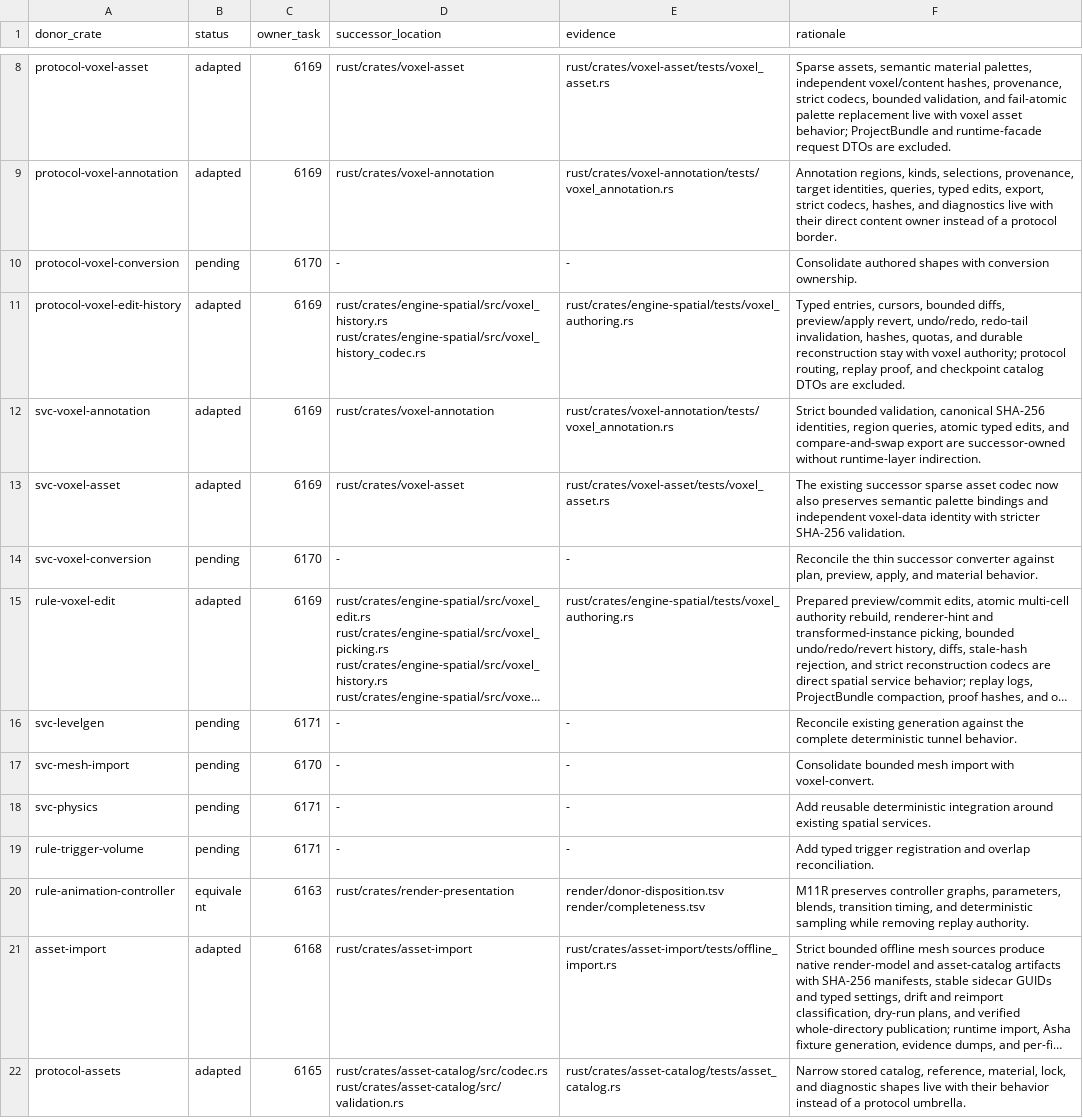
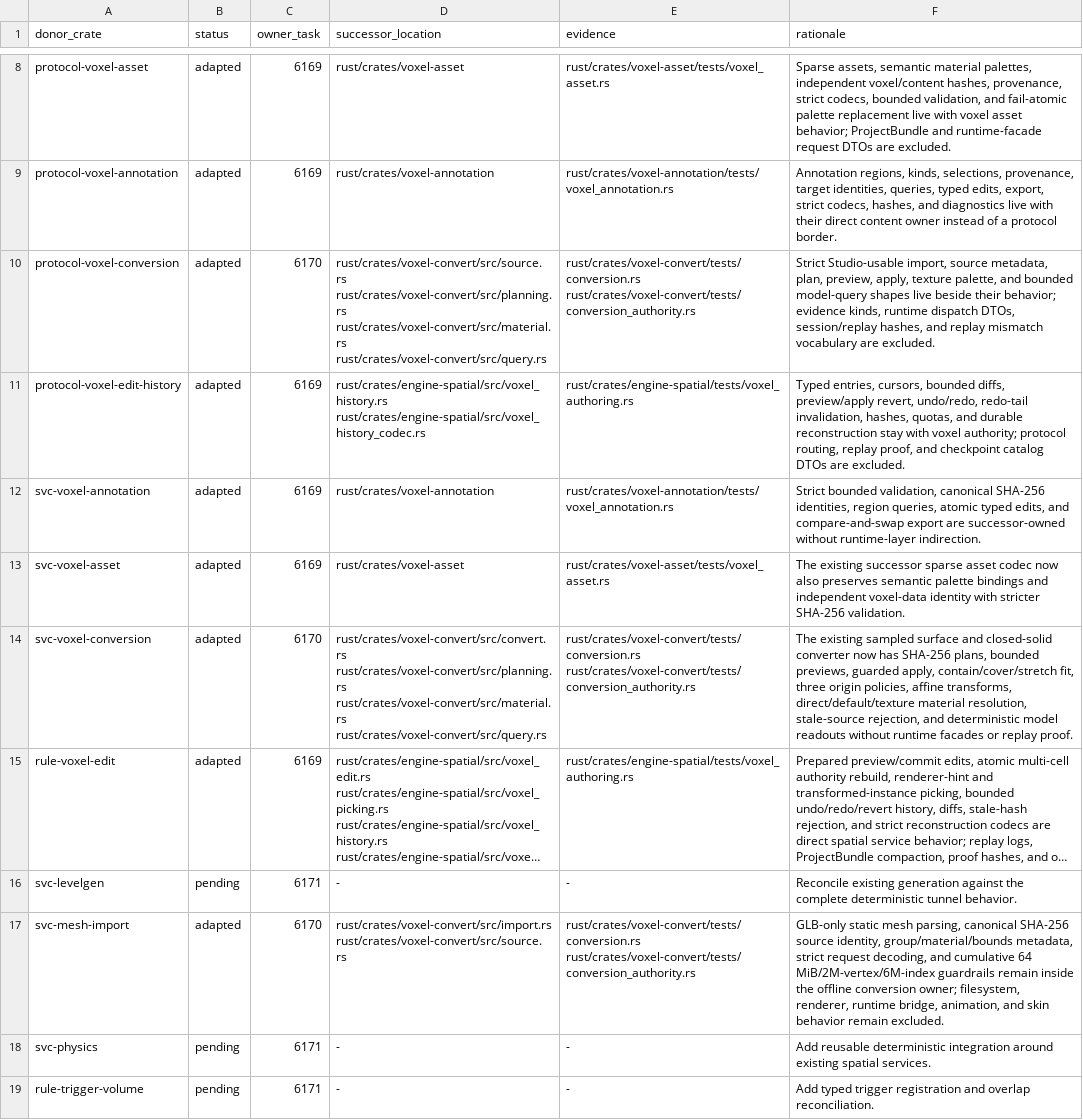
Before and after one commit to FuzzySlipper/rusty-engine, a TSV file: migration/asha-equivalence/disposition.tsv, drawn as a sheet; only a part is shown, gaps mark what is left out; the shorter side is filled out with more unchanged rows; long unchanged cells end in …; the diff names each change by its address in the sheet, - before the commit and + after, or states it on an @@ line.

```diff
--- a/migration/asha-equivalence/disposition.tsv
+++ b/migration/asha-equivalence/disposition.tsv
-B10 (status): pending
+B10 (status): adapted
-D10 (successor_location): -
+D10 (successor_location): rust/crates/voxel-convert/src/source.rs rust/crates/voxel-convert/src/planning.rs rust/crates/voxel-convert/src/material.rs rust/crates/voxel-convert/src/query.rs
-E10 (evidence): -
+E10 (evidence): rust/crates/voxel-convert/tests/conversion.rs rust/crates/voxel-convert/tests/conversion_authority.rs
-F10 (rationale): Consolidate authored shapes with conversion ownership.
+F10 (rationale): Strict Studio-usable import, source metadata, plan, preview, apply, texture palette, and bounded model-query shapes live beside their behavior; evidence kinds, runtime dispatch DTOs, session/replay hashes, and replay mismatch vocabulary are excluded.
-B14 (status): pending
+B14 (status): adapted
-D14 (successor_location): -
+D14 (successor_location): rust/crates/voxel-convert/src/convert.rs rust/crates/voxel-convert/src/planning.rs rust/crates/voxel-convert/src/material.rs rust/crates/voxel-convert/src/query.rs
-E14 (evidence): -
+E14 (evidence): rust/crates/voxel-convert/tests/conversion.rs rust/crates/voxel-convert/tests/conversion_authority.rs
-F14 (rationale): Reconcile the thin successor converter against plan, preview, apply, and material behavior.
+F14 (rationale): The existing sampled surface and closed-solid converter now has SHA-256 plans, bounded previews, guarded apply, contain/cover/stretch fit, three origin policies, affine transforms, direct/default/texture material resolution, stale-source rejection, and deterministic model readouts without runtime facades or replay proof.
-B17 (status): pending
+B17 (status): adapted
-D17 (successor_location): -
+D17 (successor_location): rust/crates/voxel-convert/src/import.rs rust/crates/voxel-convert/src/source.rs
-E17 (evidence): -
+E17 (evidence): rust/crates/voxel-convert/tests/conversion.rs rust/crates/voxel-convert/tests/conversion_authority.rs
-F17 (rationale): Consolidate bounded mesh import with voxel-convert.
+F17 (rationale): GLB-only static mesh parsing, canonical SHA-256 source identity, group/material/bounds metadata, strict request decoding, and cumulative 64 MiB/2M-vertex/6M-index guardrails remain inside the offline conversion owner; filesystem, renderer, runtime bridge, animation, and skin behavior remain excluded.
```
Also changed, not shown: migration/asha-equivalence/source-map.tsv, 13 other files.
